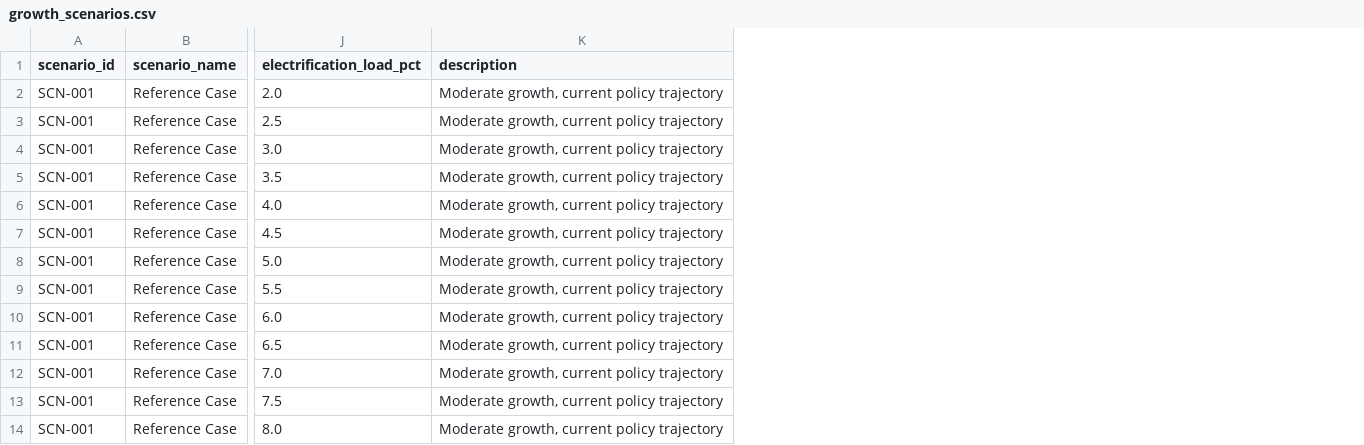
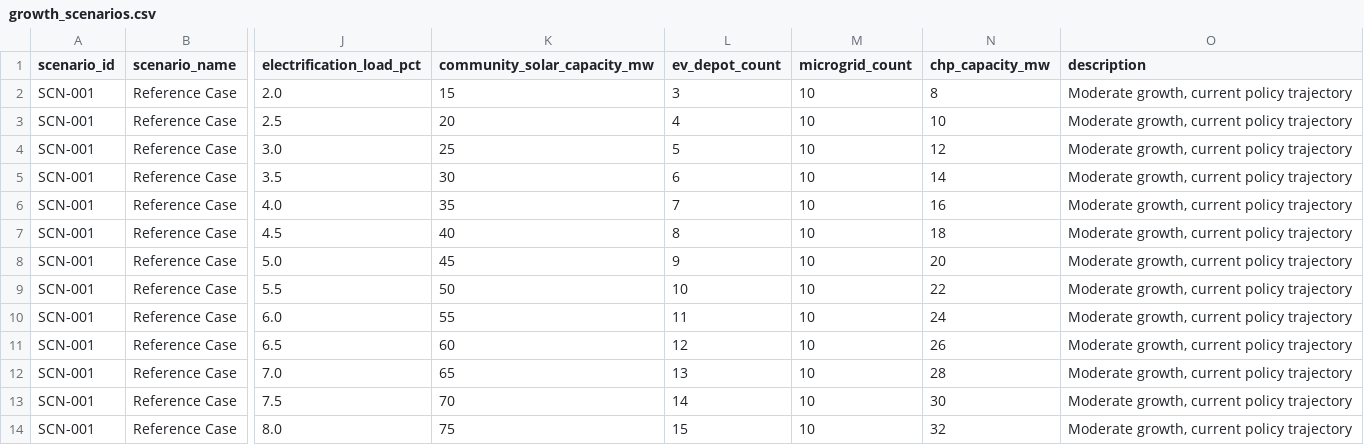
Before and after one commit to SGridworks/Dynamic-Network-Model, a CSV file: demo_data/growth_scenarios.csv, drawn as a sheet; only a part is shown, gaps mark what is left out; the diff names each change by its address in the sheet, - before the commit and + after, or states it on an @@ line.

```diff
--- a/demo_data/growth_scenarios.csv
+++ b/demo_data/growth_scenarios.csv
+column K (community_solar_capacity_mw), rows 2-14: 15 | 20 | 25 | 30 | 35 | 40 | 45 | 50 | 55 | 60 | 65 | 70 | 75
+column L (ev_depot_count), rows 2-14: 3 | 4 | 5 | 6 | 7 | 8 | 9 | 10 | 11 | 12 | 13 | 14 | 15
+column M (microgrid_count), rows 2-14: all 10
+column N (chp_capacity_mw), rows 2-14: 8 | 10 | 12 | 14 | 16 | 18 | 20 | 22 | 24 | 26 | 28 | 30 | 32
```
Also changed, not shown: demo_data/ev_charging_profiles.csv, demo_data/feeders.csv, 36 other files.
